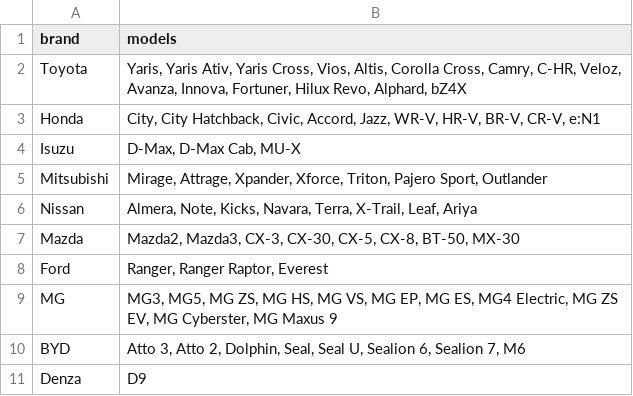
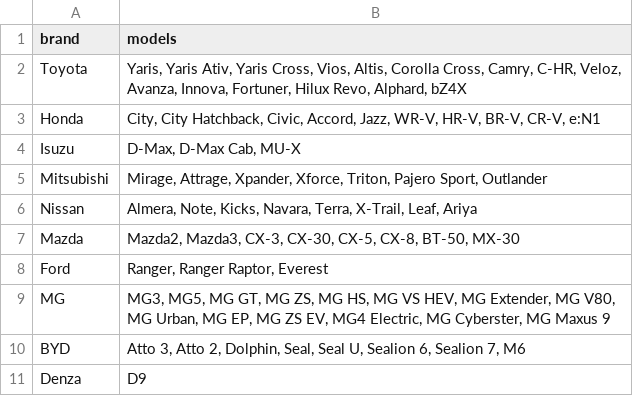
Before and after one commit to Makaroneeclassic/lumaguard-astro, a TSV file: scripts/car-models-sheet.tsv, drawn as a sheet; only a part is shown.

```diff
--- a/scripts/car-models-sheet.tsv
+++ b/scripts/car-models-sheet.tsv
@@ -8,3 +8,3 @@ Mazda	Mazda2, Mazda3, CX-3, CX-30, CX-5, CX-8, BT-50, MX-30
 Ford	Ranger, Ranger Raptor, Everest
-MG	MG3, MG5, MG ZS, MG HS, MG VS, MG EP, MG ES, MG4 Electric, MG ZS EV, MG Cyberster, MG Maxus 9
+MG	MG3, MG5, MG GT, MG ZS, MG HS, MG VS HEV, MG Extender, MG V80, MG Urban, MG EP, MG ZS EV, MG4 Electric, MG Cyberster, MG Maxus 9
 BYD	Atto 3, Atto 2, Dolphin, Seal, Seal U, Sealion 6, Sealion 7, M6
```
Also changed, not shown: 1 other file.
